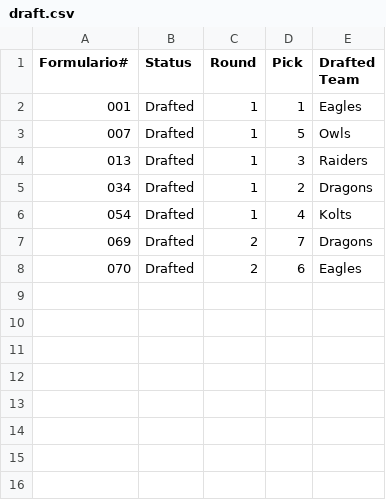
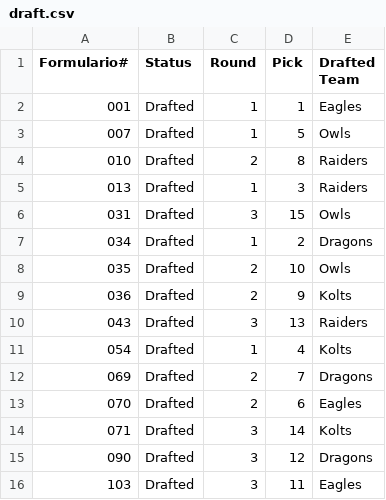
Before and after one commit to Eddy0412/athlete-dashboard, a CSV file: app/draft.csv, drawn as a sheet.

Commit message:
Update draft.csv

```diff
--- a/app/draft.csv
+++ b/app/draft.csv
@@ -3,4 +3,9 @@ Formulario#,Status,Round,Pick,Drafted Team
 007,Drafted,1,5,Owls
+010,Drafted,2,8,Raiders
 013,Drafted,1,3,Raiders
+031,Drafted,3,15,Owls
 034,Drafted,1,2,Dragons
+035,Drafted,2,10,Owls
+036,Drafted,2,9,Kolts
+043,Drafted,3,13,Raiders
 054,Drafted,1,4,Kolts
@@ -8 +13,4 @@ Formulario#,Status,Round,Pick,Drafted Team
 070,Drafted,2,6,Eagles
+071,Drafted,3,14,Kolts
+090,Drafted,3,12,Dragons
+103,Drafted,3,11,Eagles
```
